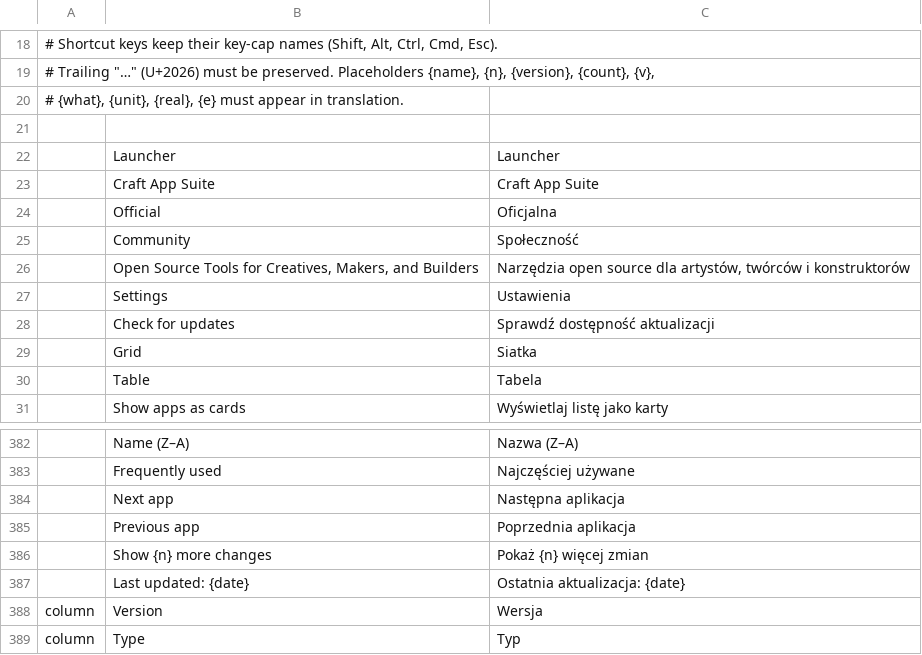
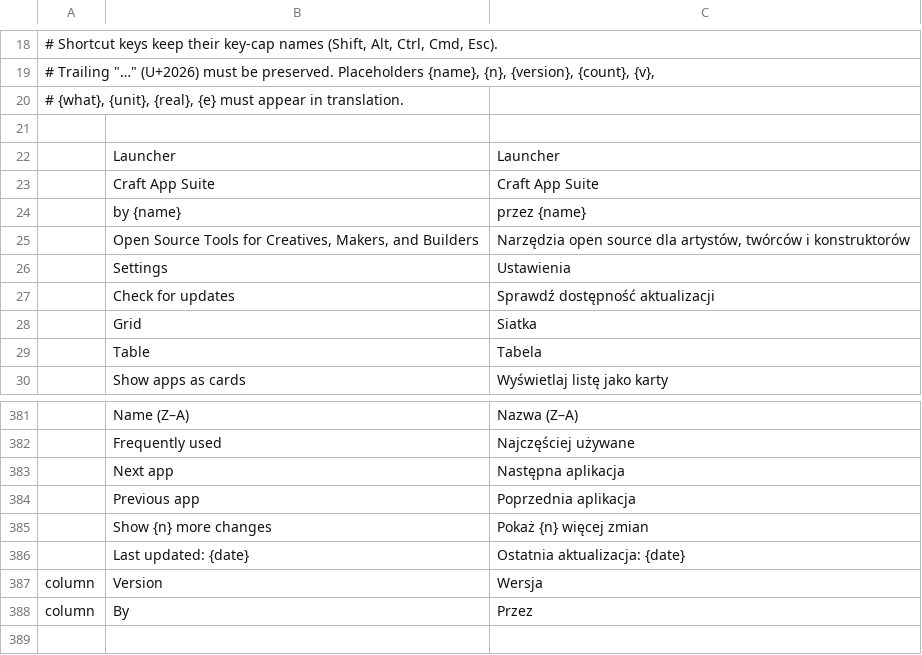
Before and after one commit to dylanmtaylor/craft-launcher, a TSV file: crates/ui-egui/src/i18n/pl.tsv, drawn as a sheet; only a part is shown, gaps mark what is left out; removed rows and columns are numbered as before the commit, all else as after; the diff names each change by its address in the sheet, - before the commit and + after, or states it on an @@ line.

```diff
--- a/crates/ui-egui/src/i18n/pl.tsv
+++ b/crates/ui-egui/src/i18n/pl.tsv
-row 24:  | Official | Oficjalna
-row 25:  | Community | Społeczność
+row 24:  | by {name} | przez {name}
-row 389: column | Type | Typ
+row 388: column | By | Przez
```
Also changed, not shown: crates/ui-egui/src/i18n/de.tsv, crates/ui-egui/src/i18n/es.tsv, 10 other files.
